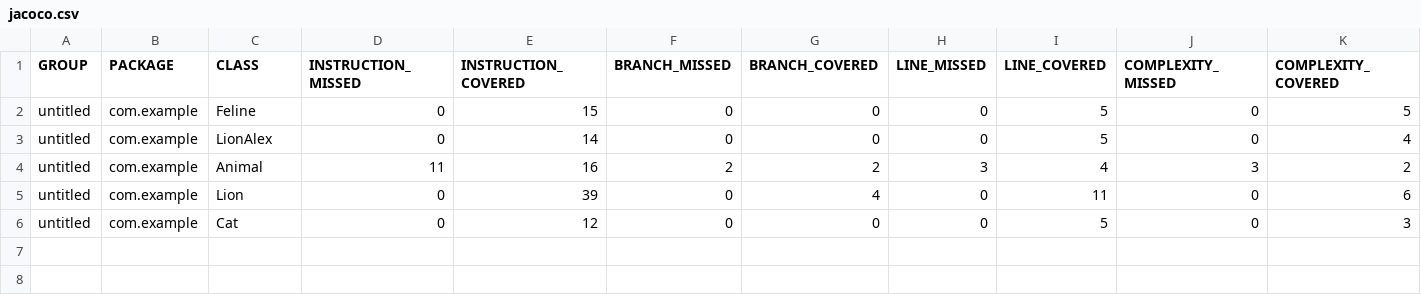
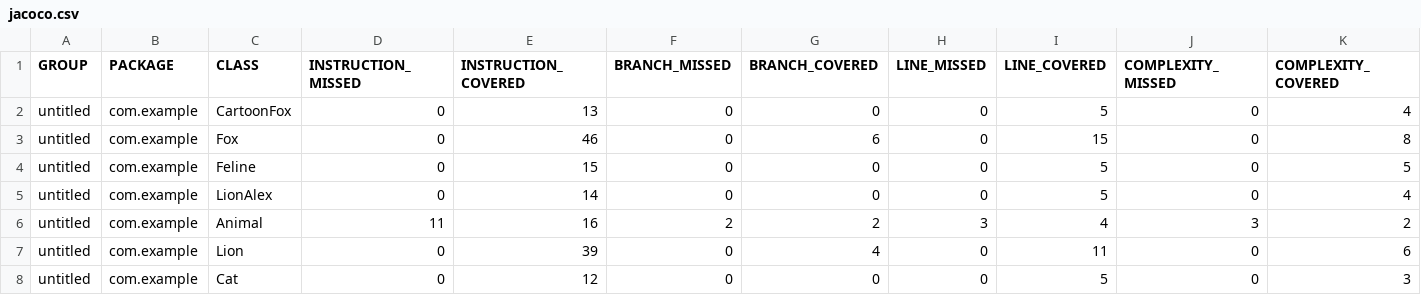
Before and after one commit to Ilya495-coder/qa_java_sprint5, a CSV file: target/site/jacoco/jacoco.csv, drawn as a sheet; only a part is shown; rows hold the shown columns only; the diff names each change by its address in the sheet, - before the commit and + after, or states it on an @@ line.

```diff
--- a/target/site/jacoco/jacoco.csv
+++ b/target/site/jacoco/jacoco.csv
+row 2: untitled | com.example | CartoonFox | 0 | 13 | 0 | 0 | 0 | 5 | 0 | 4
+row 3: untitled | com.example | Fox | 0 | 46 | 0 | 6 | 0 | 15 | 0 | 8
```
Also changed, not shown: 15 other files.
